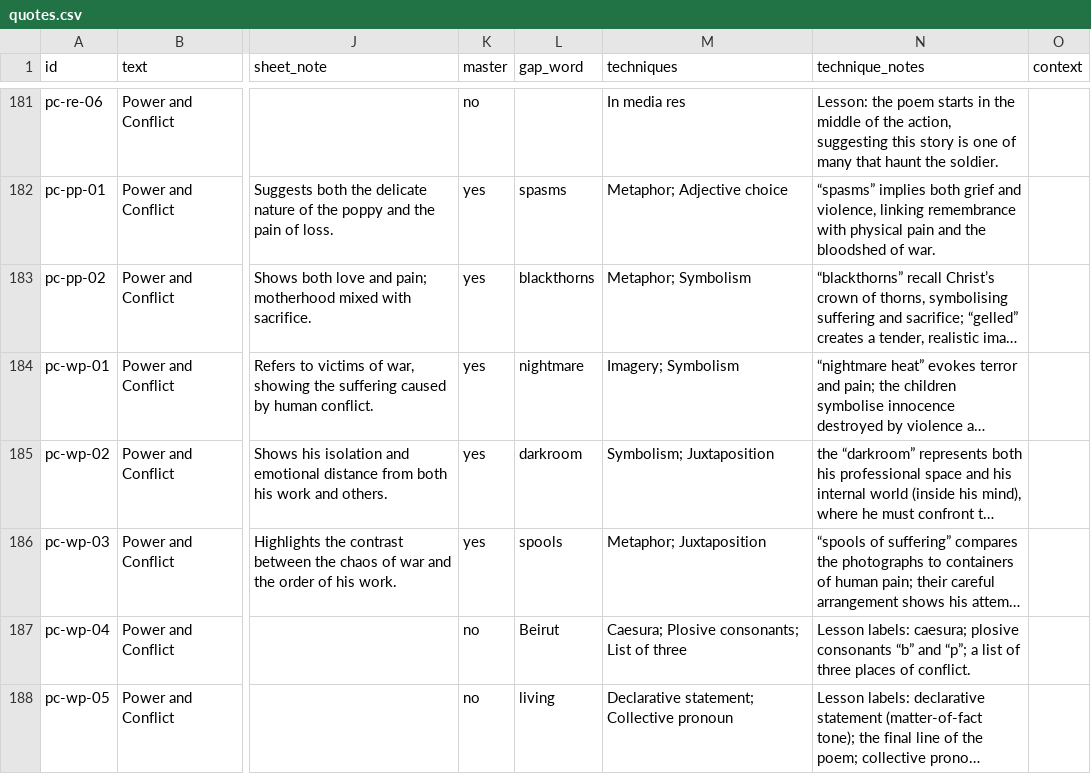
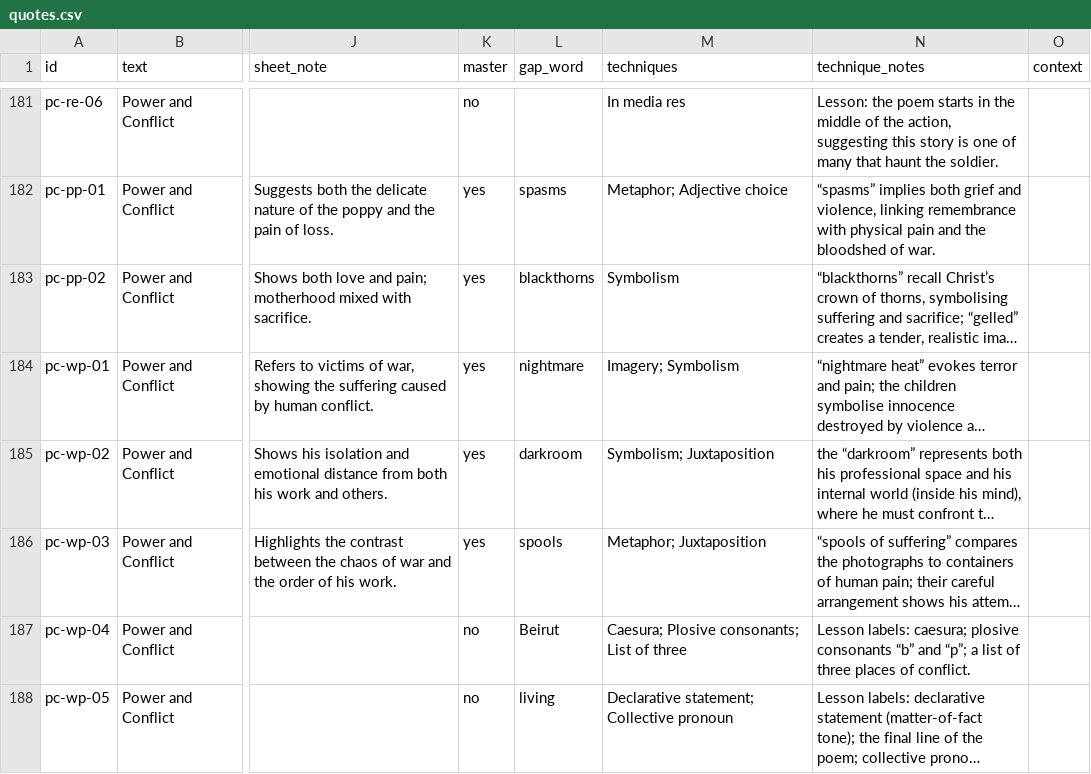
Before and after one commit to gca-revise/gca-revise.github.io, a CSV file: quotes.csv, drawn as a sheet; only a part is shown, gaps mark what is left out; long unchanged cells end in …; the diff names each change by its address in the sheet, - before the commit and + after, or states it on an @@ line.

```diff
--- a/quotes.csv
+++ b/quotes.csv
-M183 (techniques): Metaphor; Symbolism
+M183 (techniques): Symbolism
```
Also changed, not shown: techniques.csv, 6 other files.
